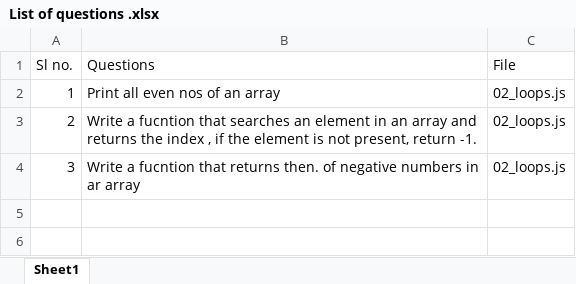
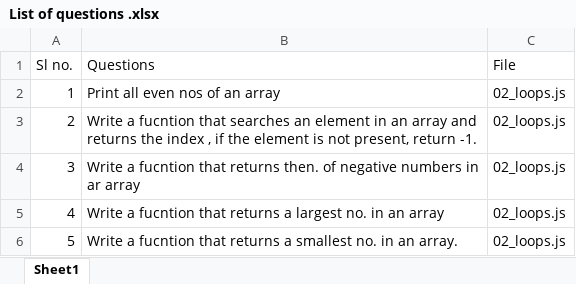
Before and after one commit to abhayrobotics/NamasteDSA, an Excel workbook: List of questions .xlsx, sheet Sheet1, drawn as a sheet; values as stored, in another font and other column widths than the file's, no borders; the diff names each change by its address in the sheet, - before the commit and + after, or states it on an @@ line.

Commit message:
LOops 2 completed

```diff
--- a/List of questions .xlsx (sheet Sheet1)
+++ b/List of questions .xlsx (sheet Sheet1)
+row 5: 4 | Write a fucntion that returns a largest no. in an array | 02_loops.js
+row 6: 5 | Write a fucntion that returns a smallest no. in an array. | 02_loops.js
```
Also changed, not shown: 1 other file.
